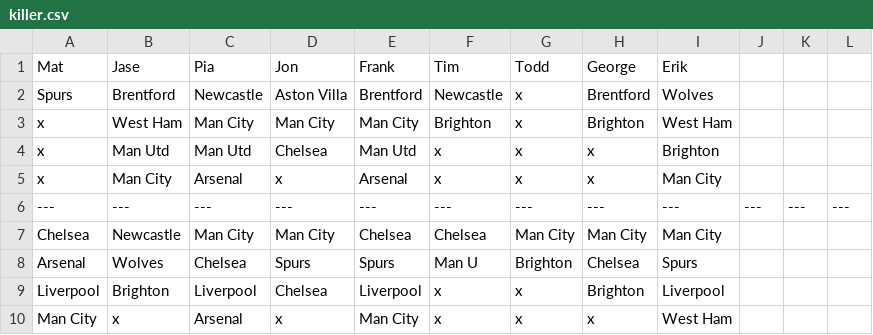
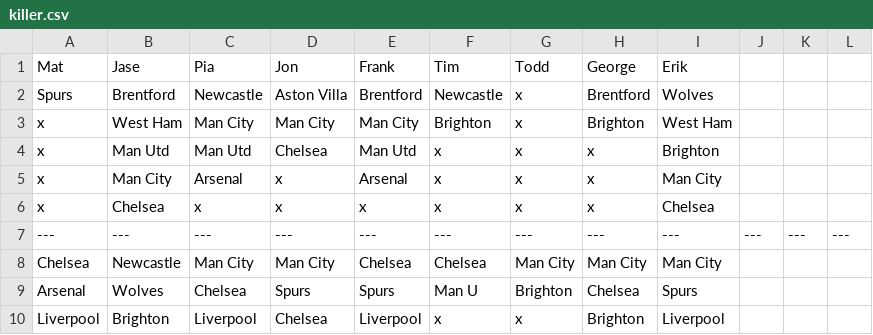
Before and after one commit to matbroughty/fffc, a CSV file: data/killer.csv, drawn as a sheet; only a part is shown; the shorter side is filled out with more unchanged rows.

Commit message:
Killer update

```diff
--- a/data/killer.csv
+++ b/data/killer.csv
@@ -5,2 +5,3 @@ x,Man Utd,Man Utd,Chelsea,Man Utd,x,x,x,Brighton
 x,Man City,Arsenal,x,Arsenal,x,x,x,Man City
+x,Chelsea,x,x,x,x,x,x,Chelsea
 ---,---,---,---,---,---,---,---,---,---,---,---
```
Also changed, not shown: data/kent.csv, 2 other files.
